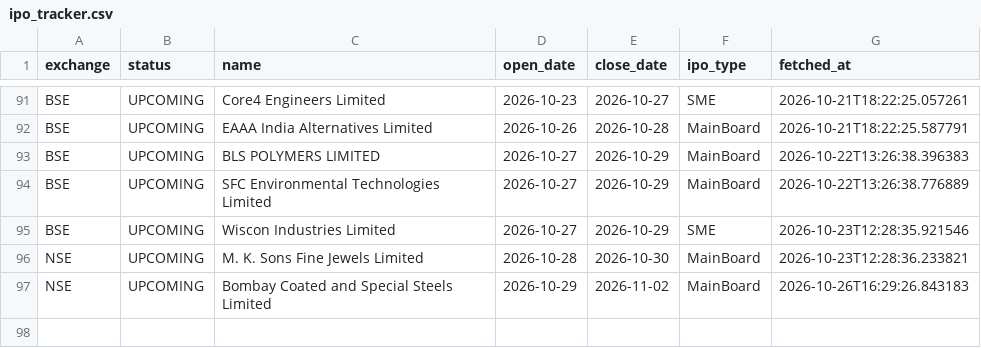
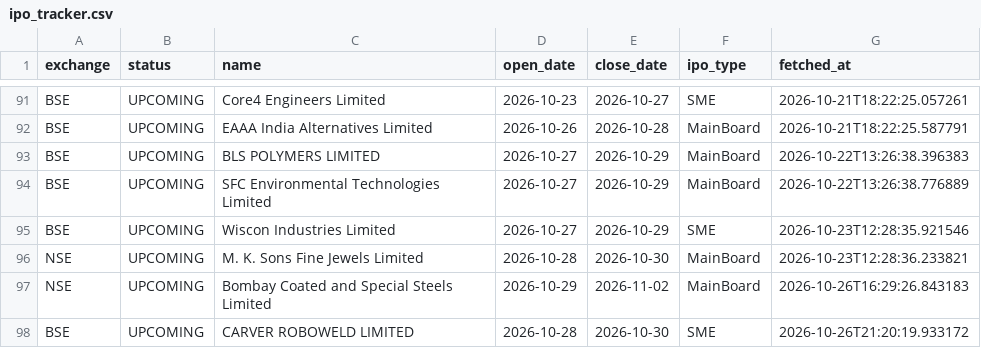
Before and after one commit to Rachitjainca/bse-ipo-tracker, a CSV file: ipo_tracker.csv, drawn as a sheet; only a part is shown, gaps mark what is left out; the diff names each change by its address in the sheet, - before the commit and + after, or states it on an @@ line.

Commit message:
Update IPO & pipeline trackers [skip ci]

```diff
--- a/ipo_tracker.csv
+++ b/ipo_tracker.csv
+row 98: BSE | UPCOMING | CARVER ROBOWELD LIMITED | 2026-10-28 | 2026-10-30 | SME | 2026-10-26T21:20:19.933172
```
